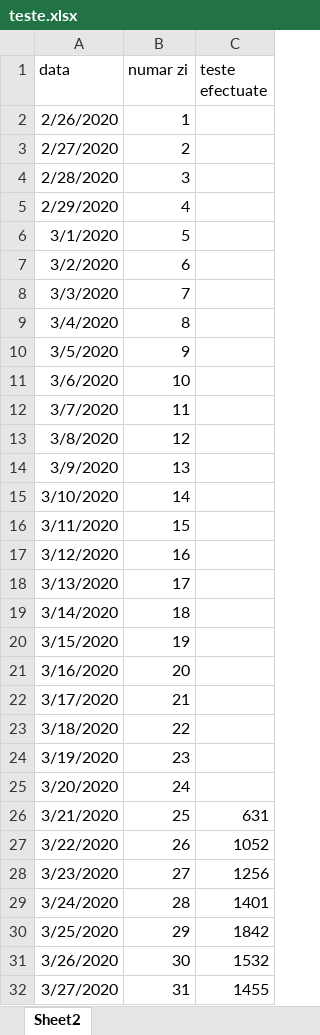
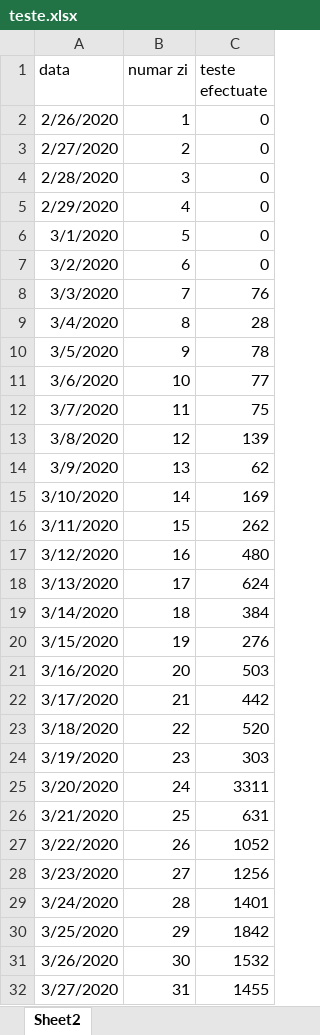
Before and after one commit to andrei98c/Licenta_covid19_UTCN, an Excel workbook: Database/Campean/teste.xlsx, sheet Sheet2, drawn as a sheet; only a part is shown; values as stored, in another font and other column widths than the file's, no borders; the diff covers the shown part only; the diff names each change by its address in the sheet, - before the commit and + after, or states it on an @@ line.

```diff
--- a/Database/Campean/teste.xlsx (sheet Sheet2)
+++ b/Database/Campean/teste.xlsx (sheet Sheet2)
-C2:C7 (teste efectuate): (empty)
+C2:C7 (teste efectuate): 0
-C8 (teste efectuate): (empty)
+C8 (teste efectuate): 76
-C9 (teste efectuate): (empty)
+C9 (teste efectuate): 28
-C10 (teste efectuate): (empty)
+C10 (teste efectuate): 78
-C11 (teste efectuate): (empty)
+C11 (teste efectuate): 77
-C12 (teste efectuate): (empty)
+C12 (teste efectuate): 75
-C13 (teste efectuate): (empty)
+C13 (teste efectuate): 139
-C14 (teste efectuate): (empty)
+C14 (teste efectuate): 62
-C15 (teste efectuate): (empty)
+C15 (teste efectuate): 169
-C16 (teste efectuate): (empty)
+C16 (teste efectuate): 262
-C17 (teste efectuate): (empty)
+C17 (teste efectuate): 480
-C18 (teste efectuate): (empty)
+C18 (teste efectuate): 624
-C19 (teste efectuate): (empty)
+C19 (teste efectuate): 384
-C20 (teste efectuate): (empty)
+C20 (teste efectuate): 276
-C21 (teste efectuate): (empty)
+C21 (teste efectuate): 503
-C22 (teste efectuate): (empty)
+C22 (teste efectuate): 442
-C23 (teste efectuate): (empty)
+C23 (teste efectuate): 520
-C24 (teste efectuate): (empty)
+C24 (teste efectuate): 303
-C25 (teste efectuate): (empty)
+C25 (teste efectuate): 3311
```
Also changed, not shown: 107 added rows and 51 edited cells elsewhere in this sheet, Database/Campean/Gravitatea_restrictiilor.xlsx, Database/Campean/persoane_vaccinate.xlsx.
